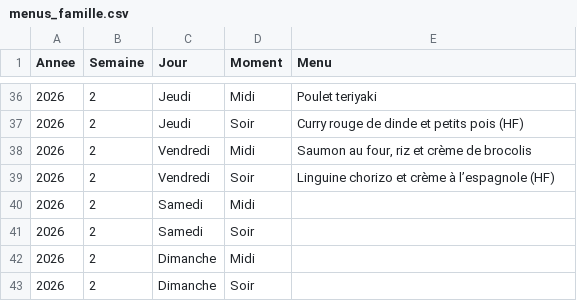
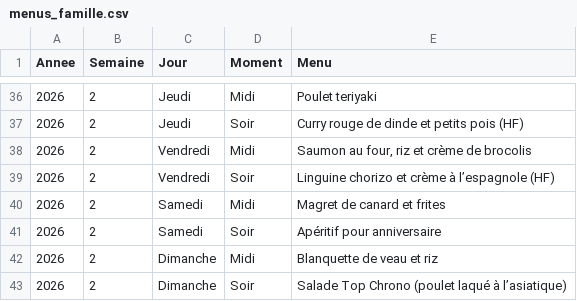
Before and after one commit to stephane0254-png/menus, a CSV file: menus_famille.csv, drawn as a sheet; only a part is shown, gaps mark what is left out.

Commit message:
Mise à jour des menus

```diff
--- a/menus_famille.csv
+++ b/menus_famille.csv
@@ -39,5 +39,5 @@ Annee,Semaine,Jour,Moment,Menu
 2026,2,Vendredi,Soir,Linguine chorizo et crème à l’espagnole (HF)
-2026,2,Samedi,Midi,
-2026,2,Samedi,Soir,
-2026,2,Dimanche,Midi,
-2026,2,Dimanche,Soir,
+2026,2,Samedi,Midi,Magret de canard et frites
+2026,2,Samedi,Soir,Apéritif pour anniversaire
+2026,2,Dimanche,Midi,Blanquette de veau et riz
+2026,2,Dimanche,Soir,Salade Top Chrono (poulet laqué à l’asiatique)
```
